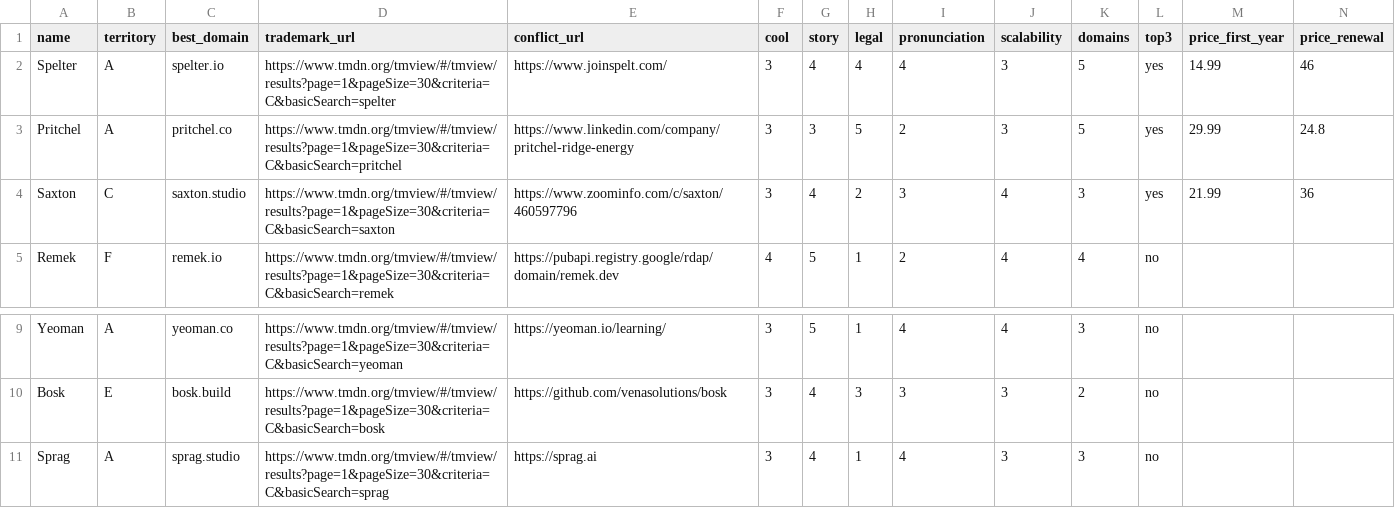
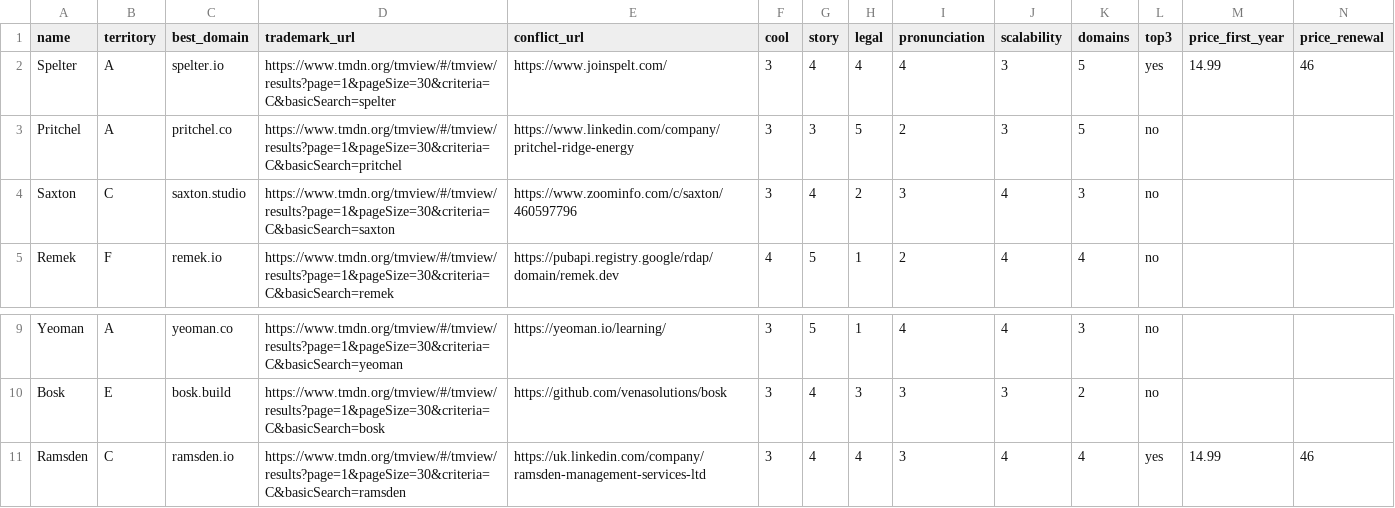
Before and after one commit to nikolamirilo/reactify-solutions, a CSV file: reactify-naming/work/finalists.csv, drawn as a sheet; only a part is shown, gaps mark what is left out.

```diff
--- a/reactify-naming/work/finalists.csv
+++ b/reactify-naming/work/finalists.csv
@@ -2,4 +2,4 @@ name,territory,best_domain,trademark_url,conflict_url,cool,story,legal,pronuncia
 Spelter,A,spelter.io,https://www.tmdn.org/tmview/#/tmview/results?page=1&pageSize=30&criteria=C&basicSearch=spelter,https://www.joinspelt.com/,3,4,4,4,3,5,yes,14.99,46
-Pritchel,A,pritchel.co,https://www.tmdn.org/tmview/#/tmview/results?page=1&pageSize=30&criteria=C&basicSearch=pritchel,https://www.linkedin.com/company/pritchel-ridge-energy,3,3,5,2,3,5,yes,29.99,24.8
-Saxton,C,saxton.studio,https://www.tmdn.org/tmview/#/tmview/results?page=1&pageSize=30&criteria=C&basicSearch=saxton,https://www.zoominfo.com/c/saxton/460597796,3,4,2,3,4,3,yes,21.99,36
+Pritchel,A,pritchel.co,https://www.tmdn.org/tmview/#/tmview/results?page=1&pageSize=30&criteria=C&basicSearch=pritchel,https://www.linkedin.com/company/pritchel-ridge-energy,3,3,5,2,3,5,no,,
+Saxton,C,saxton.studio,https://www.tmdn.org/tmview/#/tmview/results?page=1&pageSize=30&criteria=C&basicSearch=saxton,https://www.zoominfo.com/c/saxton/460597796,3,4,2,3,4,3,no,,
 Remek,F,remek.io,https://www.tmdn.org/tmview/#/tmview/results?page=1&pageSize=30&criteria=C&basicSearch=remek,https://pubapi.registry.google/rdap/domain/remek.dev,4,5,1,2,4,4,no,,
@@ -10,2 +10,2 @@ Yeoman,A,yeoman.co,https://www.tmdn.org/tmview/#/tmview/results?page=1&pageSize=
 Bosk,E,bosk.build,https://www.tmdn.org/tmview/#/tmview/results?page=1&pageSize=30&criteria=C&basicSearch=bosk,https://github.com/venasolutions/bosk,3,4,3,3,3,2,no,,
-Sprag,A,sprag.studio,https://www.tmdn.org/tmview/#/tmview/results?page=1&pageSize=30&criteria=C&basicSearch=sprag,https://sprag.ai,3,4,1,4,3,3,no,,
+Ramsden,C,ramsden.io,https://www.tmdn.org/tmview/#/tmview/results?page=1&pageSize=30&criteria=C&basicSearch=ramsden,https://uk.linkedin.com/company/ramsden-management-services-ltd,3,4,4,3,4,4,yes,14.99,46
```
Also changed, not shown: reactify-naming/work/candidates.csv, 5 other files.
